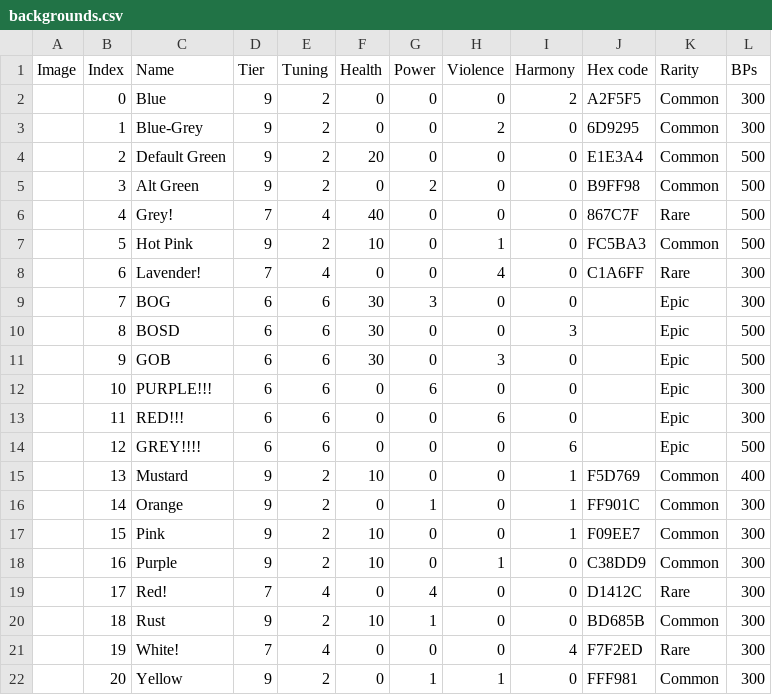
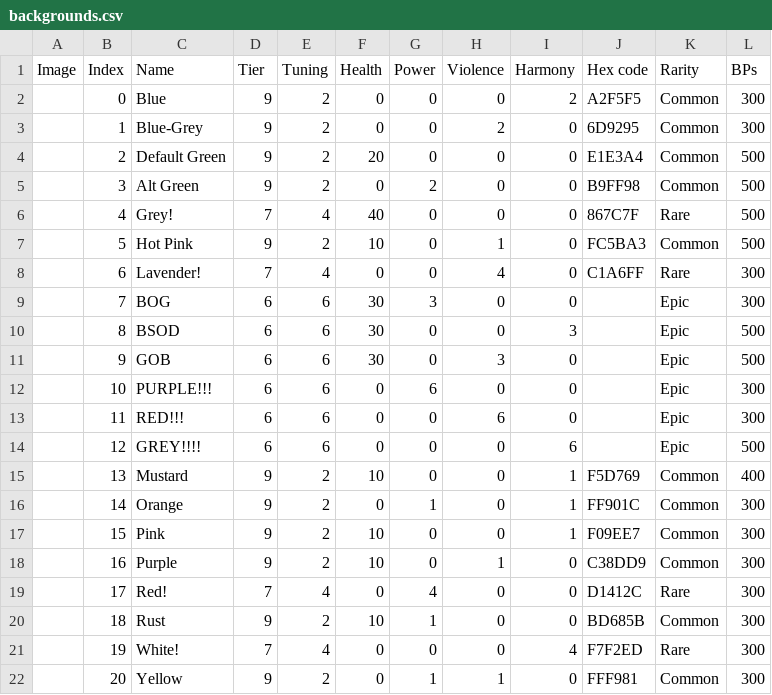
Before and after one commit to kanyaveral/kamigotchi, a CSV file: packages/client/src/assets/data/traits/backgrounds.csv, drawn as a sheet.

```diff
--- a/packages/client/src/assets/data/traits/backgrounds.csv
+++ b/packages/client/src/assets/data/traits/backgrounds.csv
@@ -9,3 +9,3 @@
 ,7,BOG,6,6,30,3,0,0,,Epic,300
-,8,"BOSD ",6,6,30,0,0,3,,Epic,500
+,8,BSOD,6,6,30,0,0,3,,Epic,500
 ,9,GOB,6,6,30,0,3,0,,Epic,500
```
Also changed, not shown: packages/contracts/src/deployment/world/data/kami/Background.csv, 9 other files.
